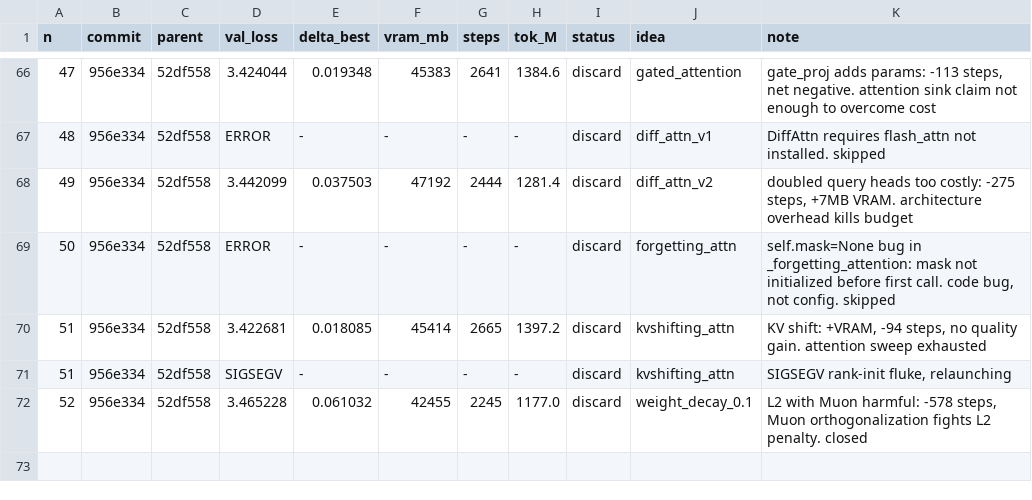
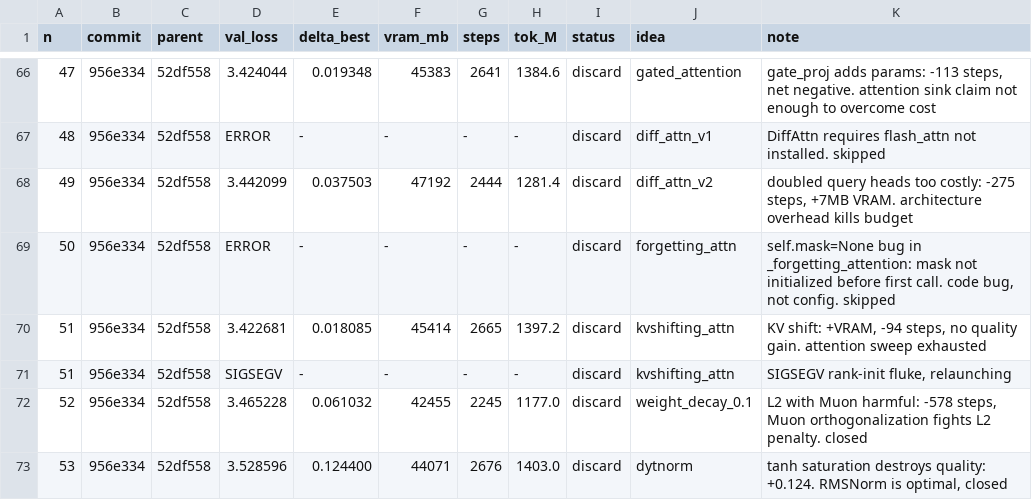
Before and after one commit to erogol/BlaGPT, a TSV file: ar/results.tsv, drawn as a sheet; only a part is shown, gaps mark what is left out; the diff names each change by its address in the sheet, - before the commit and + after, or states it on an @@ line.

Commit message:
ledger: exp 53 (DyTNorm discard, tanh saturation)

```diff
--- a/ar/results.tsv
+++ b/ar/results.tsv
+row 73: 53 | 956e334 | 52df558 | 3.528596 | 0.124400 | 44071 | 2676 | 1403.0 | discard | dytnorm | tanh saturation destroys quality: +0.124. RMSNorm is optimal, closed
```
Also changed, not shown: 2 other files.
